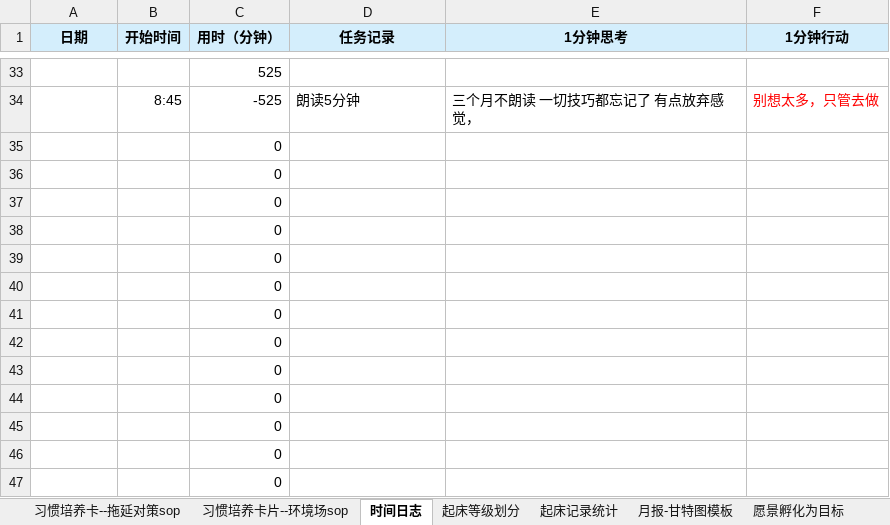
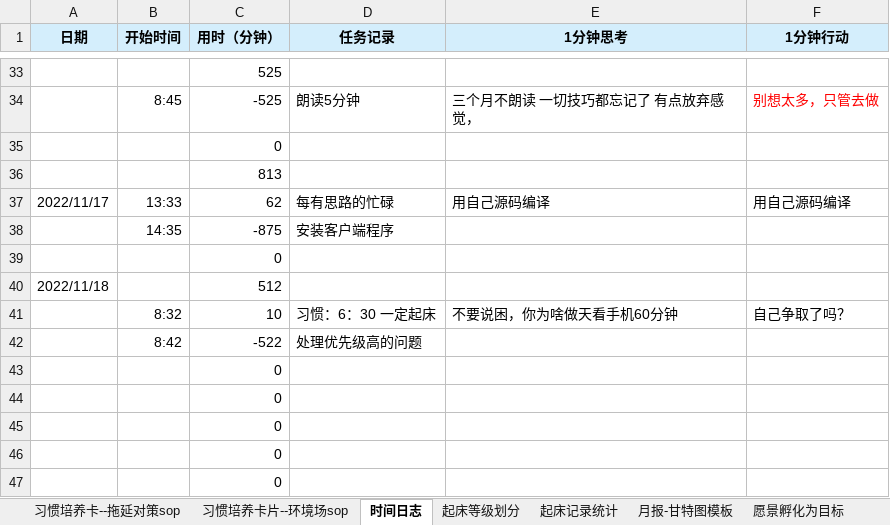
Before and after one commit to watchpoints/weekly, an Excel workbook: 时间管理大师/2022/第三期/habit.xlsx, sheet 时间日志, drawn as a sheet; only a part is shown, gaps mark what is left out; values as stored, in another font and other column widths than the file's, no borders; 1 other sheet too large or unreadable and not compared; removed rows and columns are numbered as before the commit, all else as after; the diff names each change by its address in the sheet, - before the commit and + after, or states it on an @@ line.

```diff
--- a/时间管理大师/2022/第三期/habit.xlsx (sheet 时间日志)
+++ b/时间管理大师/2022/第三期/habit.xlsx (sheet 时间日志)
+row 36:  |  | 813
+row 37: 2022/11/17 | 13:33 | 62 | 每有思路的忙碌 | 用自己源码编译 | 用自己源码编译
+row 38:  | 14:35 | -875 | 安装客户端程序
-row 37:  |  | 0
-row 38:  |  | 0
-row 39:  |  | 0
-row 40:  |  | 0
-row 41:  |  | 0
-row 42:  |  | 0
+row 40: 2022/11/18 |  | 512
+row 41:  | 8:32 | 10 | 习惯：6：30 一定起床 | 不要说困，你为啥做天看手机60分钟 | 自己争取了吗？
+row 42:  | 8:42 | -522 | 处理优先级高的问题
```
Also changed, not shown: formulas that keep their value, 4 other files.
